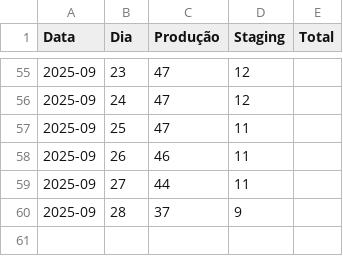
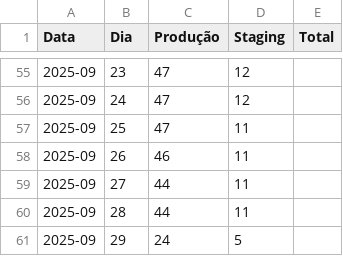
Before and after one commit to beatrizNasciment/analise-dados-streamlit, a CSV file: diario.csv, drawn as a sheet; only a part is shown, gaps mark what is left out.

Commit message:
Update diario.csv

```diff
--- a/diario.csv
+++ b/diario.csv
@@ -59,2 +59,3 @@ Data,Dia,Produção,Staging,Total
 2025-09,27,44,11,
-2025-09,28,37,9,
+2025-09,28,44,11,
+2025-09,29,24,5,
```
